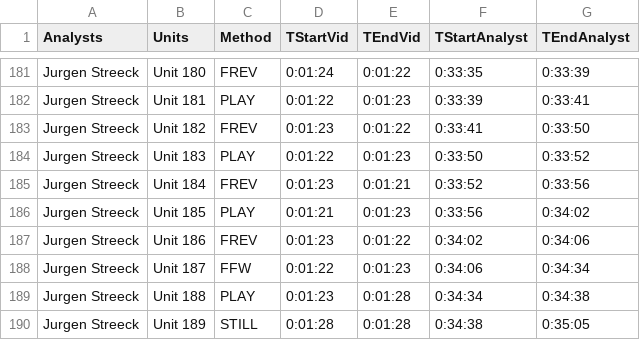
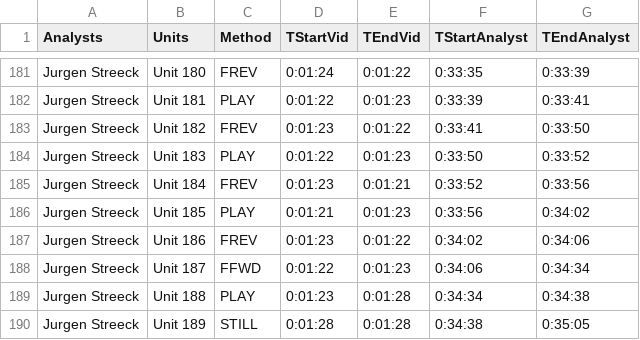
Before and after one commit to BenRydal/view-time-plots, a CSV file: data/example-3/units.csv, drawn as a sheet; only a part is shown, gaps mark what is left out.

```diff
--- a/data/example-3/units.csv
+++ b/data/example-3/units.csv
@@ -187,3 +187,3 @@ Jurgen Streeck,Unit 185,PLAY,0:01:21,0:01:23,0:33:56,0:34:02
 Jurgen Streeck,Unit 186,FREV,0:01:23,0:01:22,0:34:02,0:34:06
-Jurgen Streeck,Unit 187,FFW,0:01:22,0:01:23,0:34:06,0:34:34
+Jurgen Streeck,Unit 187,FFWD,0:01:22,0:01:23,0:34:06,0:34:34
 Jurgen Streeck,Unit 188,PLAY,0:01:23,0:01:28,0:34:34,0:34:38
```
Also changed, not shown: 5 other files.
